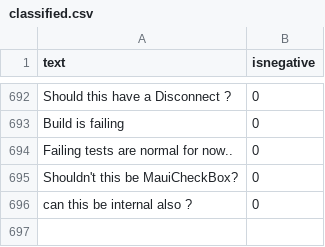
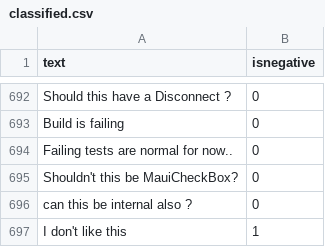
Before and after one commit to jonathanpeppers/inclusive-code-reviews-ml, a CSV file: comments/classified.csv, drawn as a sheet; only a part is shown, gaps mark what is left out.

Commit message:
Added 'I don't like this'

```diff
--- a/comments/classified.csv
+++ b/comments/classified.csv
@@ -696 +696,2 @@ Shouldn't this be MauiCheckBox?,0
 can this be internal also ?,0
+I don't like this,1
```
Also changed, not shown: 3 other files.
